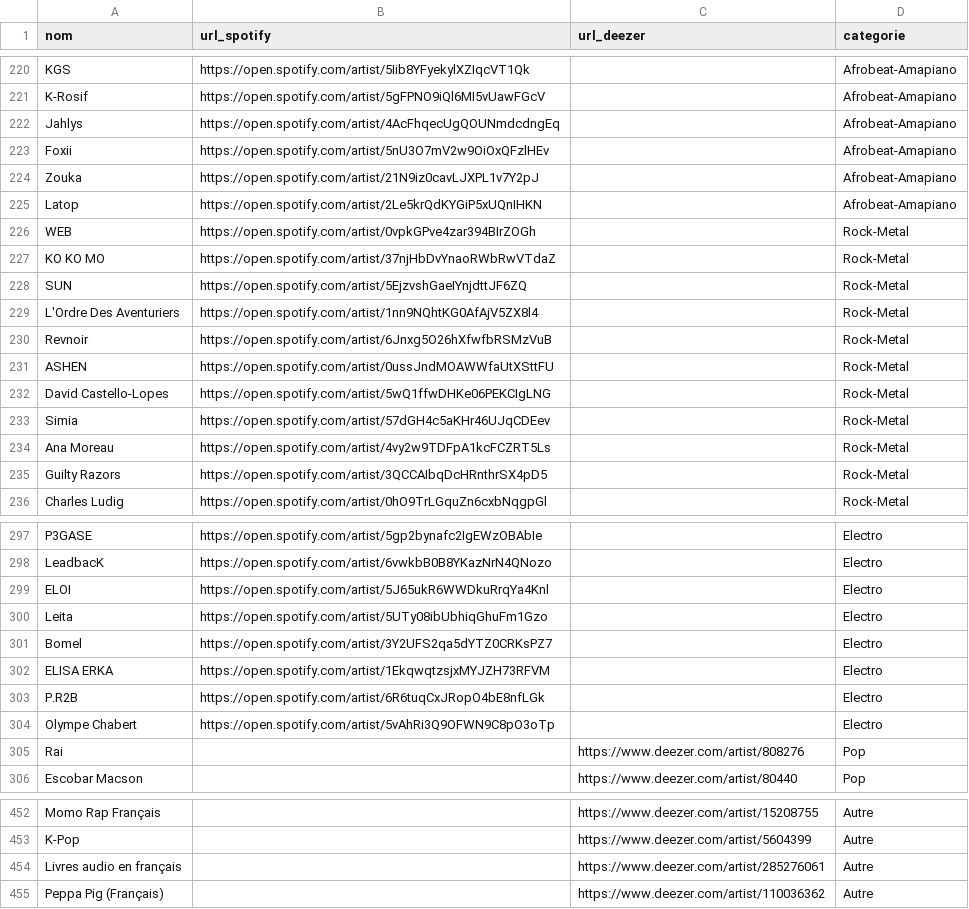
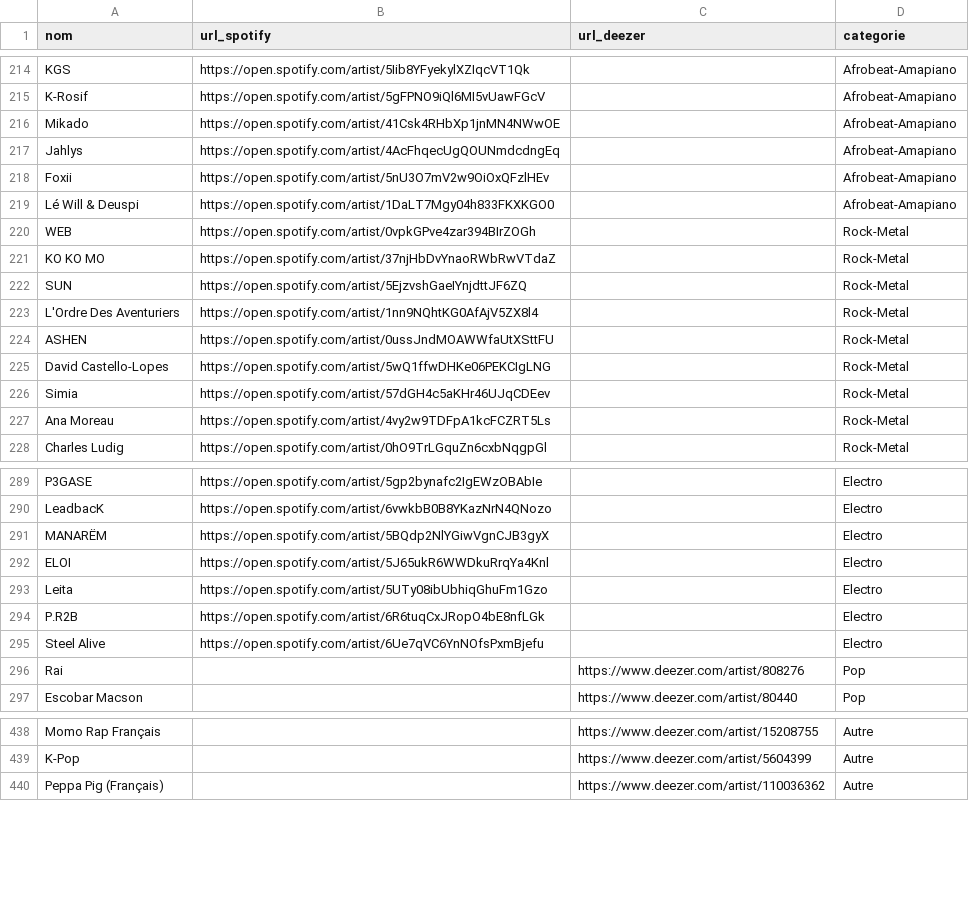
Before and after one commit to jennykarim45-ai/Music_Talent_Radar, a CSV file: artist_urls.csv, drawn as a sheet; only a part is shown, gaps mark what is left out; removed rows and columns are numbered as before the commit, all else as after; the diff covers the shown part only; the diff names each change by its address in the sheet, - before the commit and + after, or states it on an @@ line.

```diff
--- a/artist_urls.csv
+++ b/artist_urls.csv
+row 216: Mikado | https://open.spotify.com/artist/41Csk4RHbXp1jnMN4NWwOE |  | Afrobeat-Amapiano
-row 224: Zouka | https://open.spotify.com/artist/21N9iz0cavLJXPL1v7Y2pJ |  | Afrobeat-Amapiano
-row 225: Latop | https://open.spotify.com/artist/2Le5krQdKYGiP5xUQnIHKN |  | Afrobeat-Amapiano
+row 219: Lé Will & Deuspi | https://open.spotify.com/artist/1DaLT7Mgy04h833FKXKGO0 |  | Afrobeat-Amapiano
-row 230: Revnoir | https://open.spotify.com/artist/6Jnxg5O26hXfwfbRSMzVuB |  | Rock-Metal
-row 235: Guilty Razors | https://open.spotify.com/artist/3QCCAIbqDcHRnthrSX4pD5 |  | Rock-Metal
+row 291: MANARËM | https://open.spotify.com/artist/5BQdp2NlYGiwVgnCJB3gyX |  | Electro
-row 301: Bomel | https://open.spotify.com/artist/3Y2UFS2qa5dYTZ0CRKsPZ7 |  | Electro
-row 302: ELISA ERKA | https://open.spotify.com/artist/1EkqwqtzsjxMYJZH73RFVM |  | Electro
-row 304: Olympe Chabert | https://open.spotify.com/artist/5vAhRi3Q9OFWN9C8pO3oTp |  | Electro
+row 295: Steel Alive | https://open.spotify.com/artist/6Ue7qVC6YnNOfsPxmBjefu |  | Electro
-row 454: Livres audio en français |  | https://www.deezer.com/artist/285276061 | Autre
```
Also changed, not shown: 11 added rows, 21 removed rows and 51 moved rows elsewhere in this file, data/deezer_filtered.csv, data/predictions_ml.csv, 4 other files.
